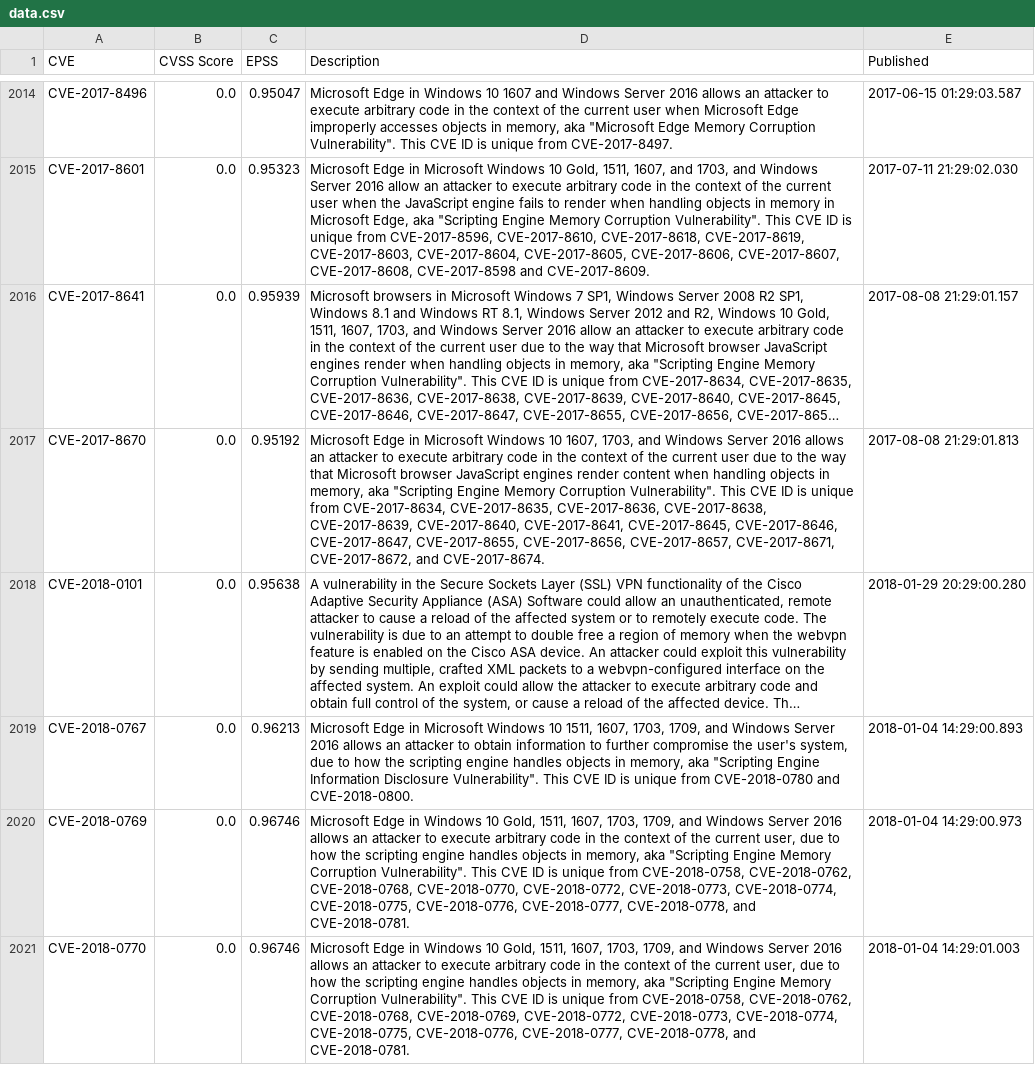
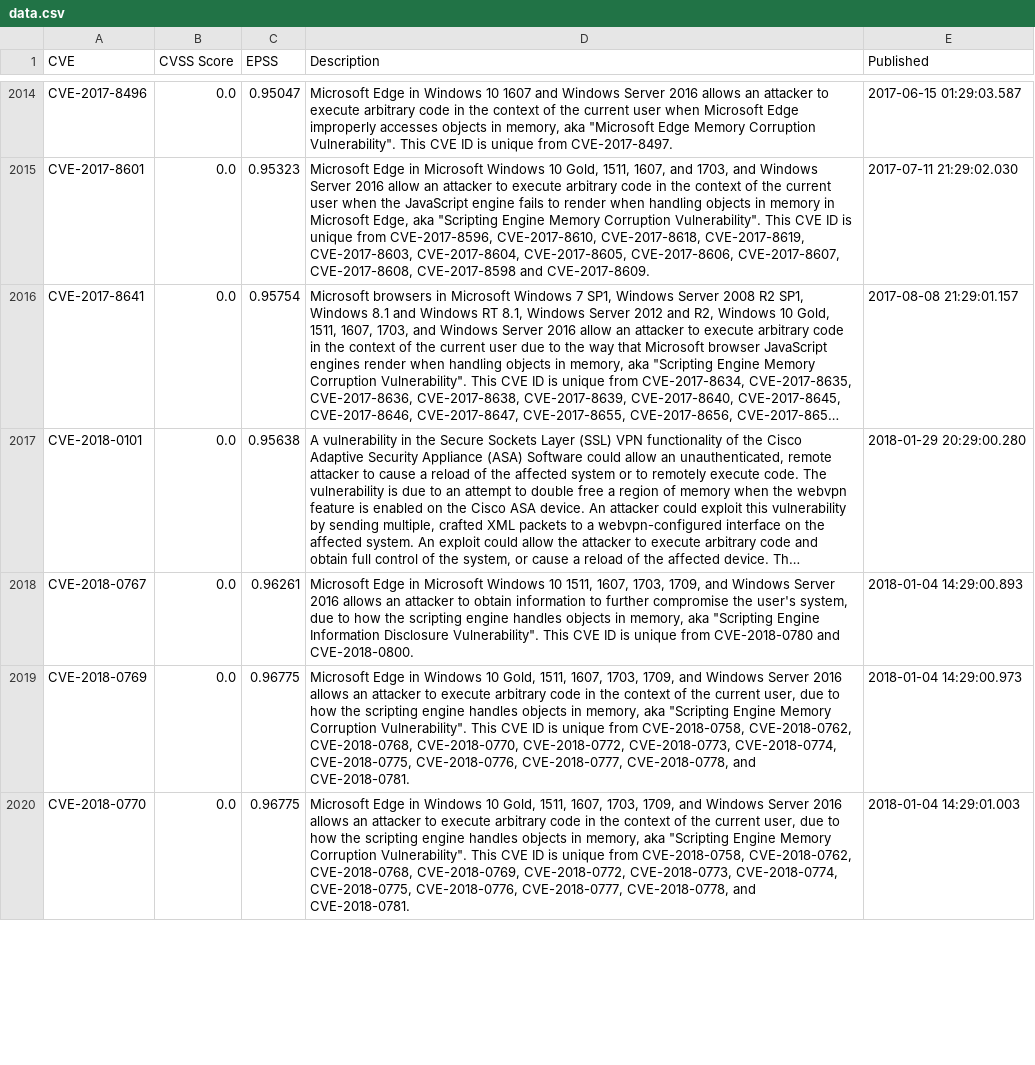
Before and after one commit to jgamblin/patchthisapp, a CSV file: data/data.csv, drawn as a sheet; only a part is shown, gaps mark what is left out; long unchanged cells end in …; removed rows and columns are numbered as before the commit, all else as after; the diff covers the shown part only; the diff names each change by its address in the sheet, - before the commit and + after, or states it on an @@ line.

```diff
--- a/data/data.csv
+++ b/data/data.csv
-C2016 (EPSS): 0.95939
+C2016 (EPSS): 0.95754
-row 2017: CVE-2017-8670 | 0.0 | 0.95192 | Microsoft Edge in Microsoft Windows 10 1607, 1703, and Windows Server 2016 allows an attacker to execute arbitrary code in the context of the current user due to the way that Microsoft browser JavaScript engines render content when handling objects in memory, aka "Scripting Engine Memory Corruption Vulnerability". This CVE ID is unique from CVE-2017-8634, CVE-2017-8635, CVE-2017-8636, CVE-2017-8638, CVE-2017-8639, CVE-2017-8640, CVE-2017-8641, CVE-2017-8645, CVE-2017-8646, CVE-2017-8647, CVE-2017-8655, CVE-2017-8656, CVE-2017-8657, CVE-2017-8671, CVE-2017-8672, and CVE-2017-8674. | 2017-08-08 21:29:01.813
-C2018 (EPSS): 0.96213
+C2018 (EPSS): 0.96261
-C2019:C2020 (EPSS): 0.96746
+C2019:C2020 (EPSS): 0.96775
```
Also changed, not shown: 31 edited cells elsewhere in this file, 1 other file.
